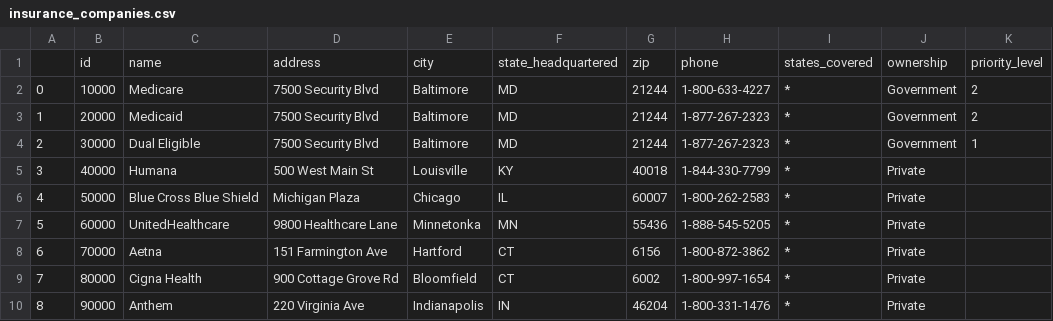
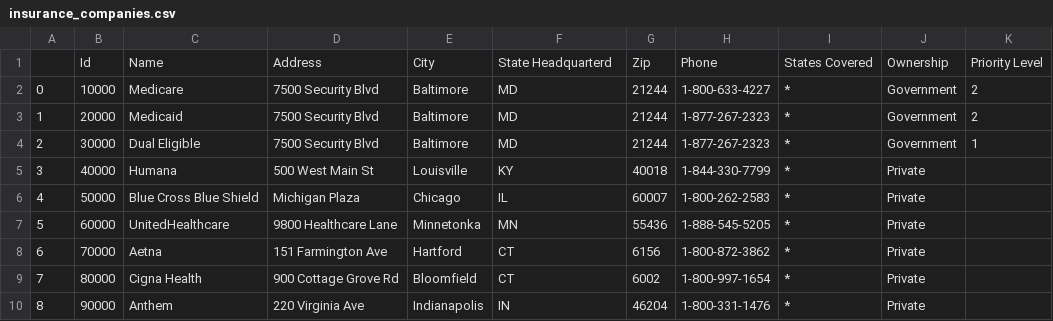
Before and after one commit to dataweave19/synthea-healthcare-etl, a CSV file: src/main/resources/payers/insurance_companies.csv, drawn as a sheet; removed rows and columns are numbered as before the commit, all else as after; the diff names each change by its address in the sheet, - before the commit and + after, or states it on an @@ line.

```diff
--- a/src/main/resources/payers/insurance_companies.csv
+++ b/src/main/resources/payers/insurance_companies.csv
-row 1:  | id | name | address | city | state_headquartered | zip | phone | states_covered | ownership | priority_level
+row 1:  | Id | Name | Address | City | State Headquarterd | Zip | Phone | States Covered | Ownership | Priority Level
```
Also changed, not shown: src/main/resources/payers/insurance_eligibilities.csv, src/main/resources/payers/insurance_plans.csv, 22 other files.
